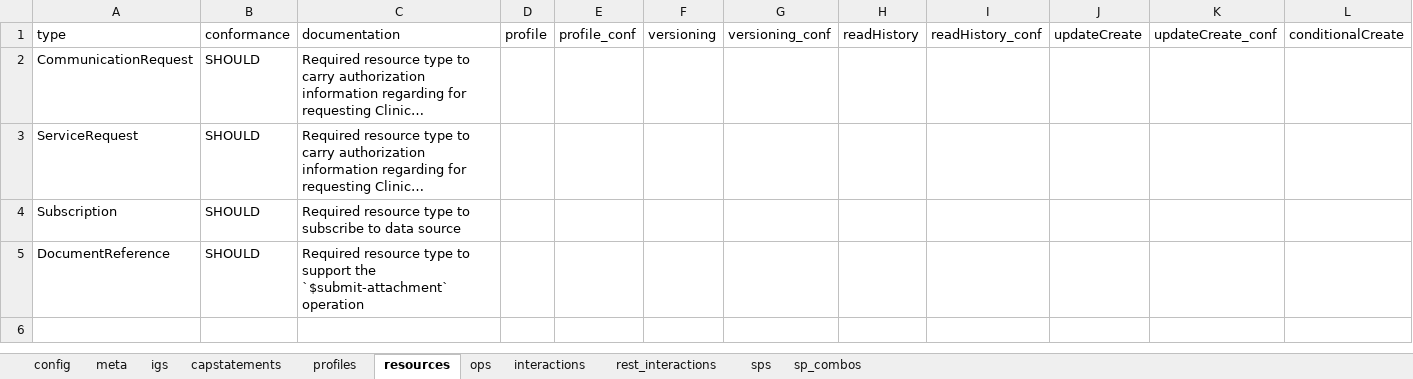
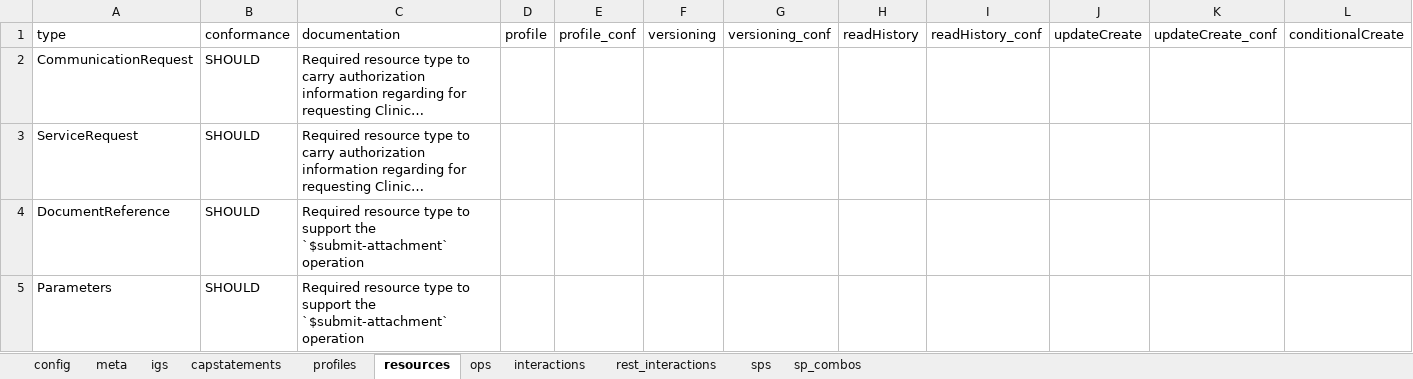
Before and after one commit to HL7/davinci-ecdx, an Excel workbook: input/resources-spreadsheet/data-consumer-server.xlsx, sheet resources, drawn as a sheet; only a part is shown; long unchanged cells end in …; values as stored, in another font and other column widths than the file's, no borders; removed rows and columns are numbered as before the commit, all else as after; rows hold the shown columns only; the diff names each change by its address in the sheet, - before the commit and + after, or states it on an @@ line.

```diff
--- a/input/resources-spreadsheet/data-consumer-server.xlsx (sheet resources)
+++ b/input/resources-spreadsheet/data-consumer-server.xlsx (sheet resources)
-row 4: Subscription | SHOULD | Required resource type to subscribe to data source
+row 5: Parameters | SHOULD | Required resource type to support the `$submit-attachment` operation
```
Also changed, not shown: sheet interactions, sheet profiles, sheet meta, input/resources-spreadsheet/data-consumer-client.xlsx, input/resources-spreadsheet/data-source-client.xlsx, 5 other files.
